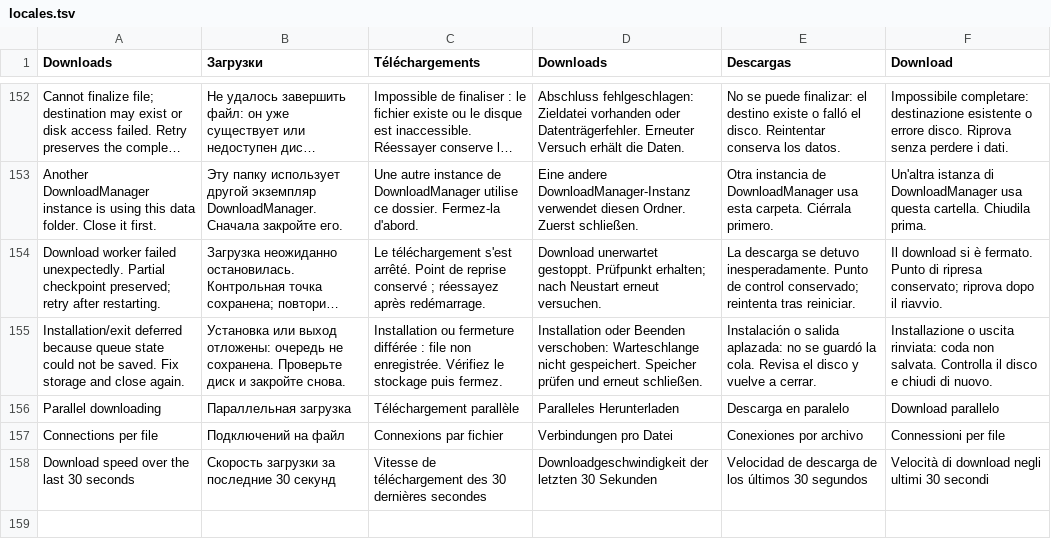
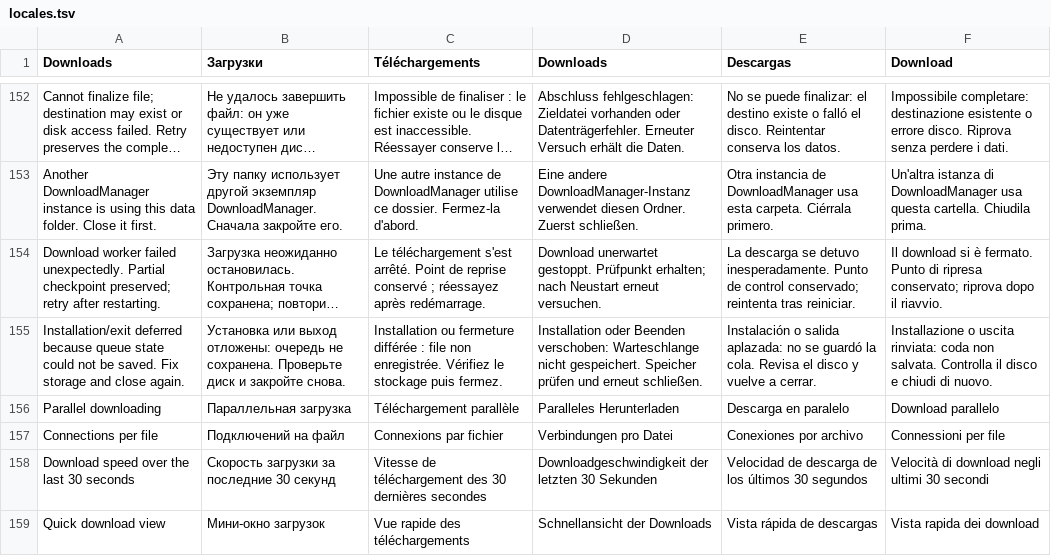
Before and after one commit to siarheisinelnikau/download-manager, a TSV file: src/locales.tsv, drawn as a sheet; only a part is shown, gaps mark what is left out; long unchanged cells end in ….

Commit message:
Release DownloadManager v0.4.0
Add the compact Ubuntu tray window and animate visible downloads at 60 Hz.
Install the Debian package before the hosted X11 smoke test.

```diff
--- a/src/locales.tsv
+++ b/src/locales.tsv
@@ -158 +158,2 @@ Connections per file	Подключений на файл	Connexions par fichier
 Download speed over the last 30 seconds	Скорость загрузки за последние 30 секунд	Vitesse de téléchargement des 30 dernières secondes	Downloadgeschwindigkeit der letzten 30 Sekunden	Velocidad de descarga de los últimos 30 segundos	Velocità di download negli ultimi 30 secondi
+Quick download view	Мини-окно загрузок	Vue rapide des téléchargements	Schnellansicht der Downloads	Vista rápida de descargas	Vista rapida dei download
```
Also changed, not shown: 12 other files.
